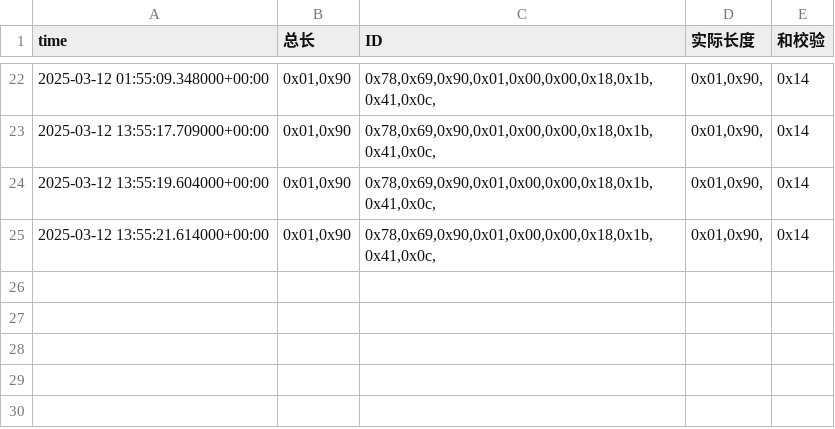
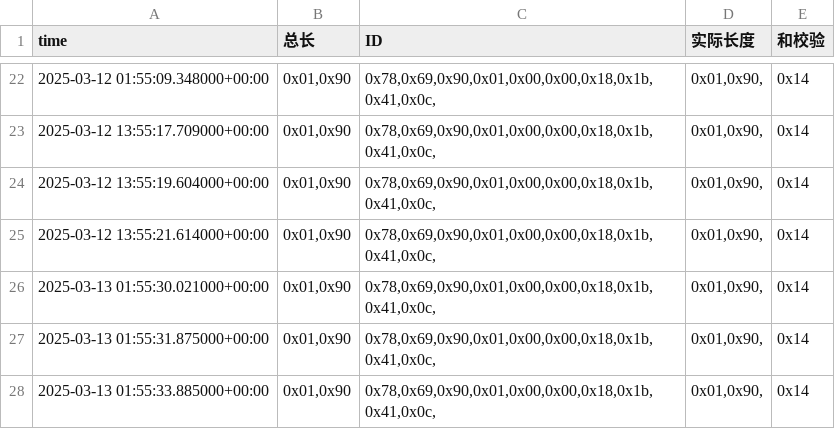
Before and after one commit to weichencsu/amman2503, a CSV file: sensorCSV/869080079813301.csv, drawn as a sheet; only a part is shown, gaps mark what is left out.

```diff
--- a/sensorCSV/869080079813301.csv
+++ b/sensorCSV/869080079813301.csv
@@ -25 +25,4 @@ time,总长,ID,实际长度,和校验
 2025-03-12 13:55:21.614000+00:00,"0x01,0x90","0x78,0x69,0x90,0x01,0x00,0x00,0x18,0x1b,0x41,0x0c,","0x01,0x90,",0x14
+2025-03-13 01:55:30.021000+00:00,"0x01,0x90","0x78,0x69,0x90,0x01,0x00,0x00,0x18,0x1b,0x41,0x0c,","0x01,0x90,",0x14
+2025-03-13 01:55:31.875000+00:00,"0x01,0x90","0x78,0x69,0x90,0x01,0x00,0x00,0x18,0x1b,0x41,0x0c,","0x01,0x90,",0x14
+2025-03-13 01:55:33.885000+00:00,"0x01,0x90","0x78,0x69,0x90,0x01,0x00,0x00,0x18,0x1b,0x41,0x0c,","0x01,0x90,",0x14
```
